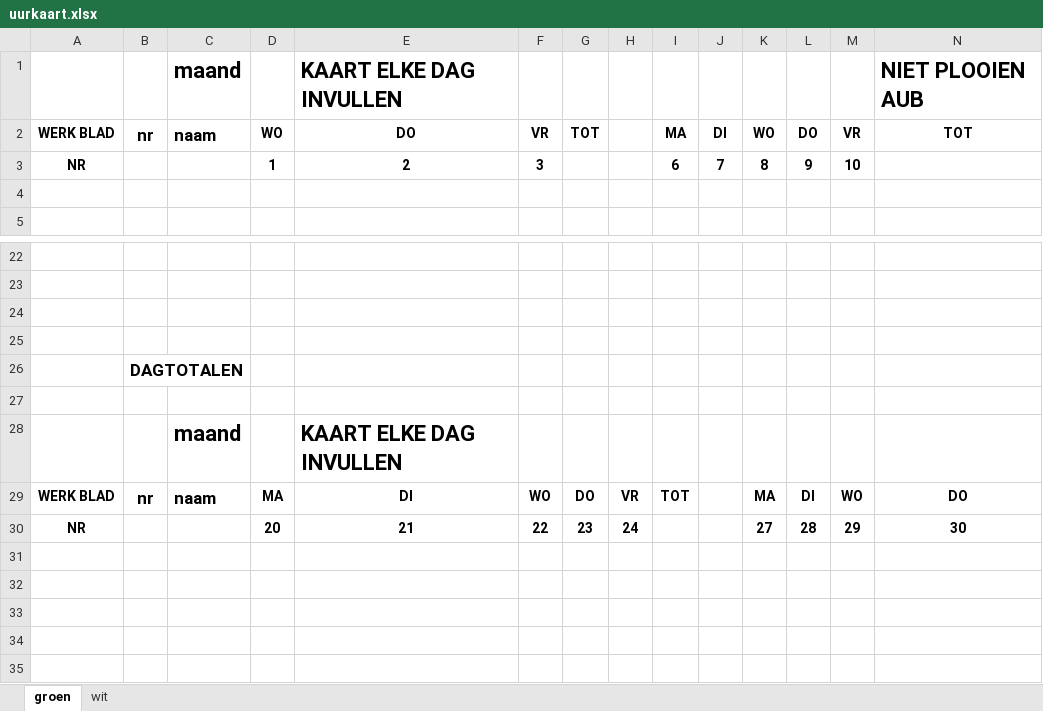
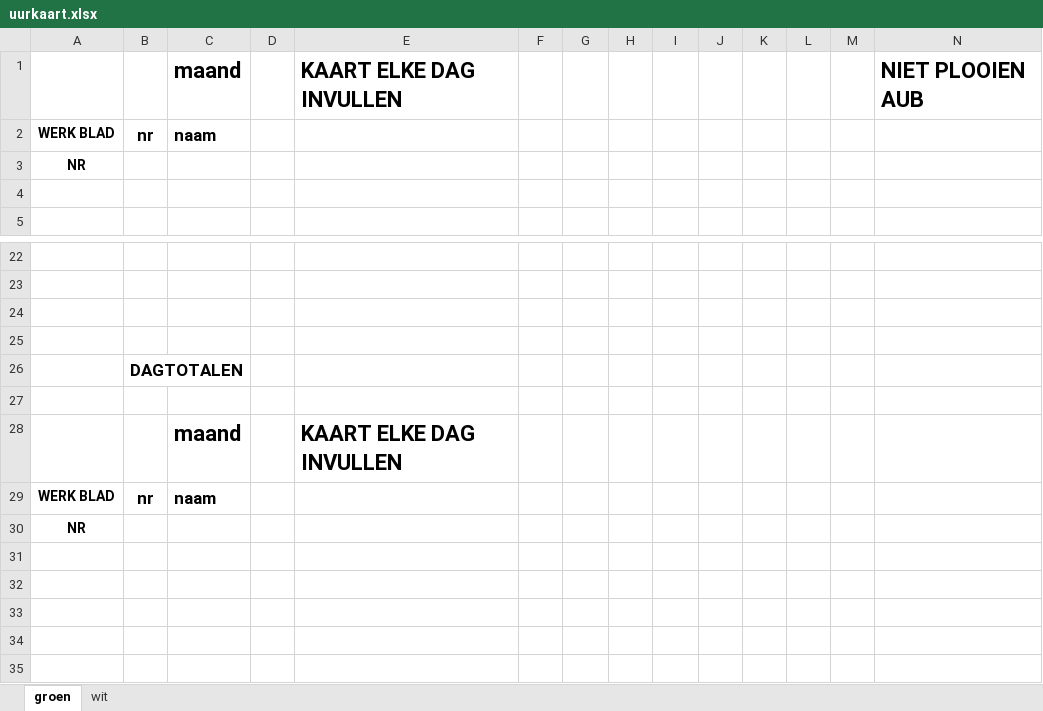
Before and after one commit to koenhandekyn/megachipper, an Excel workbook: template/uurkaart.xlsx, sheet groen, drawn as a sheet; only a part is shown, gaps mark what is left out; values as stored, in another font and other column widths than the file's, no borders; removed rows and columns are numbered as before the commit, all else as after; rows hold the shown columns only; the diff names each change by its address in the sheet, - before the commit and + after, or states it on an @@ line.

```diff
--- a/template/uurkaart.xlsx (sheet groen)
+++ b/template/uurkaart.xlsx (sheet groen)
-row 2: WERK BLAD | nr | naam | WO | DO | VR | TOT |  | MA | DI | WO | DO | VR | TOT
-row 3: NR |  |  | 1 | 2 | 3 |  |  | 6 | 7 | 8 | 9 | 10
+row 2: WERK BLAD | nr | naam
+row 3: NR
-row 29: WERK BLAD | nr | naam | MA | DI | WO | DO | VR | TOT |  | MA | DI | WO | DO
-row 30: NR |  |  | 20 | 21 | 22 | 23 | 24 |  |  | 27 | 28 | 29 | 30
+row 29: WERK BLAD | nr | naam
+row 30: NR
```
Also changed, not shown: 1 other file.
